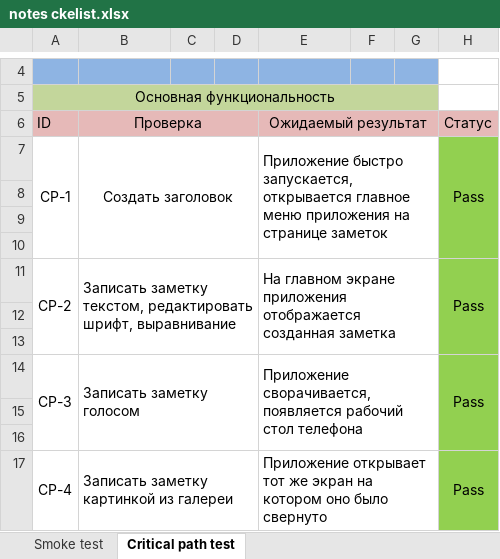
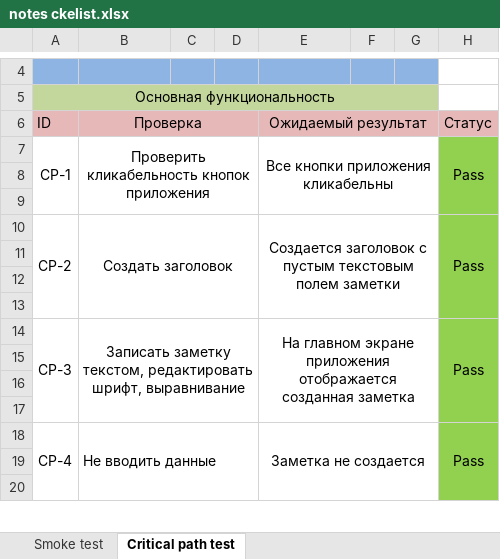
Before and after one commit to KunxY174/Mobile-Testing, an Excel workbook: notes ckelist.xlsx, sheet Critical path test, drawn as a sheet; only a part is shown, gaps mark what is left out; values as stored, in another font and other column widths than the file's, no borders; removed rows and columns are numbered as before the commit, all else as after; ↵ is a line break in a cell; the diff covers the shown part only; the diff names each change by its address in the sheet, - before the commit and + after, or states it on an @@ line.

Commit message:
upd checklist zametki

```diff
--- a/notes ckelist.xlsx (sheet Critical path test)
+++ b/notes ckelist.xlsx (sheet Critical path test)
-A7:A10 merged
+A7:A9 merged
-B7 (Проверка): Создать заголовок
+B7 (Проверка): Проверить кликабельность кнопок приложения
-B7:D10 merged
+B7:D9 merged
-E7 (Ожидаемый результат): Приложение быстро запускается, ↵ открывается главное меню приложения на странице заметок
+E7 (Ожидаемый результат): Все кнопки приложения кликабельны
-E7 alignment: left
+E7 alignment: center
-E7:G10 merged
+E7:G9 merged
-H7:H10 merged
+H7:H9 merged
+row 8: (empty)
+row 9: (empty)
+row 10: CP-2 | Создать заголовок |  |  | Создается заголовок с пустым текстовым полем заметки |  |  | Pass
-A14 (ID): CP-2
+A14 (ID): CP-3
-A11:A13 merged
+A14:A17 merged
-B14 alignment: left
+B14 alignment: center
-B11:D13 merged
+B14:D17 merged
-E14 alignment: left
+E14 alignment: center
-E11:G13 merged
+E14:G17 merged
-H11:H13 merged
+H14:H17 merged
-row 17: CP-3 | Записать заметку ↵ голосом |  |  | Приложение сворачивается, появляется рабочий стол телефона |  |  | Pass
+row 17: (empty)
-A14:A16 merged
-B14:D16 merged
-E14:G16 merged
-H14:H16 merged
+row 18: CP-4 | Не вводить данные |  |  | Заметка не создается |  |  | Pass
-row 17: CP-4 | Записать заметку ↵ картинкой из галереи |  |  | Приложение открывает тот же экран на котором оно было свернуто |  |  | Pass
```
Also changed, not shown: 87 added rows, 95 removed rows, 29 edited cells, cell formats and merged cells elsewhere in this sheet.
